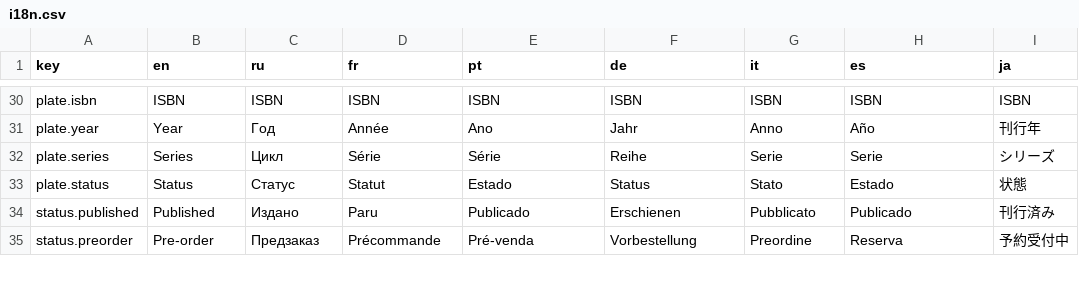
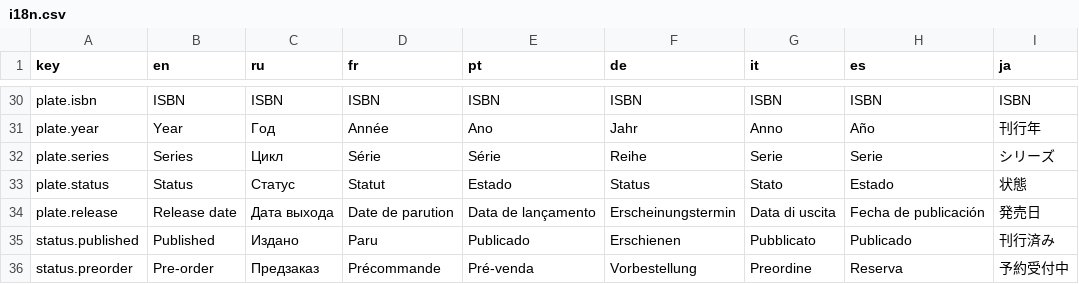
Before and after one commit to hallucinophonics/orbandink, a CSV file: data/i18n.csv, drawn as a sheet; only a part is shown, gaps mark what is left out; the diff names each change by its address in the sheet, - before the commit and + after, or states it on an @@ line.

Commit message:
A release date now reaches the page it was always meant for
release_date has been a column in books.csv from the start and read by
nothing. Both pre-orders carry one - Linewalker 2026-10-01, The Aperitif
2026-10-08 - and neither date appeared anywhere on the site or in the
structured data. Setting a date did nothing, which is a poor thing to
discover on the day a catalogue of forty-five books needs dates.

It now renders as a plate row in each language's own convention (1
October 2026, 1er octobre 2026, 1. Oktober 2026, 2026年10月1日) and as
JSON-LD datePublished, which is the field a retailer or a search result
actually reads. Month names are a table, not a locale call: the build
must produce the same bytes on any machine. A book with no date drops
the row rather than printing "TBC" - silence is the right look for a
title with no announcement behind it.

Page counts now come from each book's own print_report.json, the same
figure that sets the spine width, and only for books whose chapters are
all final. That filled sixteen blanks and corrected eight stale numbers,
including every World Without Humans title and Linewalker, whose plate
had been claiming 241 pages against a measured 243.

The catalogue stays hidden. catalog_coming_soon is untouched at hide,
the build is still 2 books, and DEPLOY.md now carries the checklist for
opening it: what each book needs before it can be announced, and the one
switch that takes the site from 2 books to 45.

```diff
--- a/data/i18n.csv
+++ b/data/i18n.csv
+row 34: plate.release | Release date | Дата выхода | Date de parution | Data de lançamento | Erscheinungstermin | Data di uscita | Fecha de publicación | 発売日
```
Also changed, not shown: data/books.csv, 26 other files.
